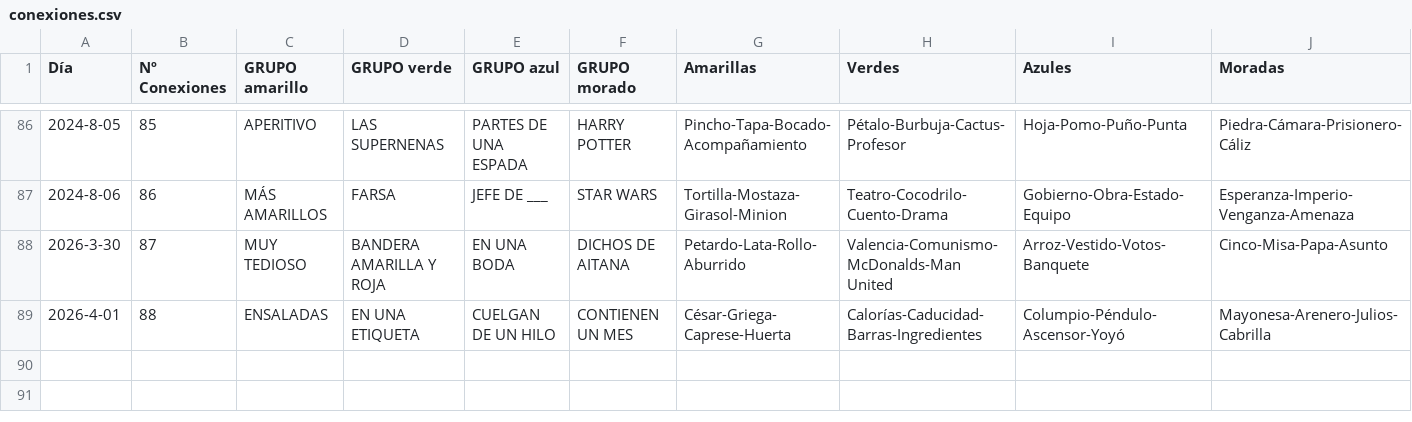
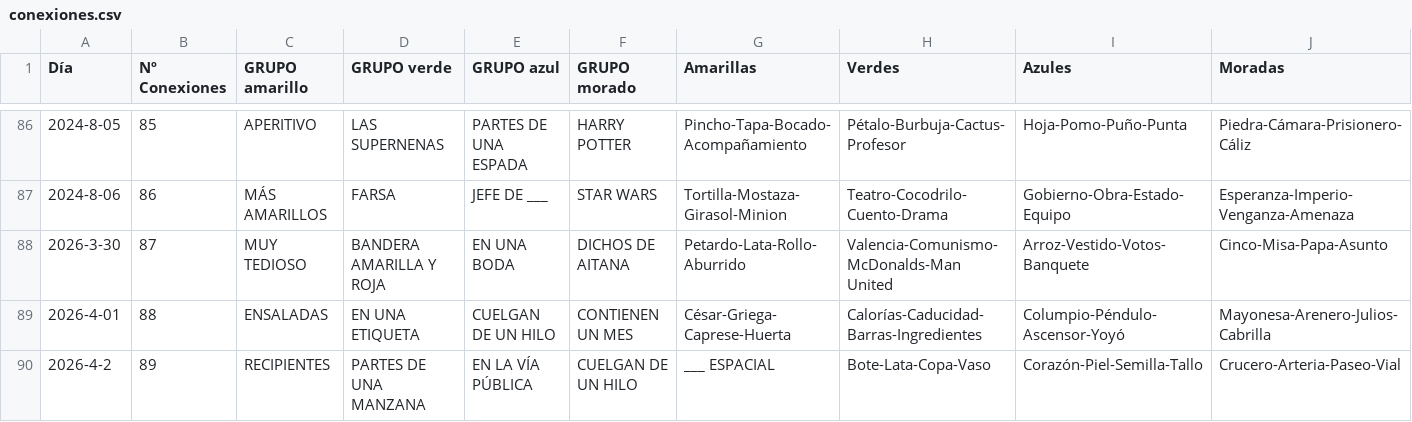
Before and after one commit to Pedrobf99/Conexiones, a CSV file: conexiones.csv, drawn as a sheet; only a part is shown, gaps mark what is left out; rows hold the shown columns only; the diff names each change by its address in the sheet, - before the commit and + after, or states it on an @@ line.

Commit message:
Update conexiones.csv

```diff
--- a/conexiones.csv
+++ b/conexiones.csv
+row 90: 2026-4-2 | 89 | RECIPIENTES | PARTES DE UNA MANZANA | EN LA VÍA PÚBLICA | CUELGAN DE UN HILO | ___ ESPACIAL | Bote-Lata-Copa-Vaso | Corazón-Piel-Semilla-Tallo | Crucero-Arteria-Paseo-Vial
```
